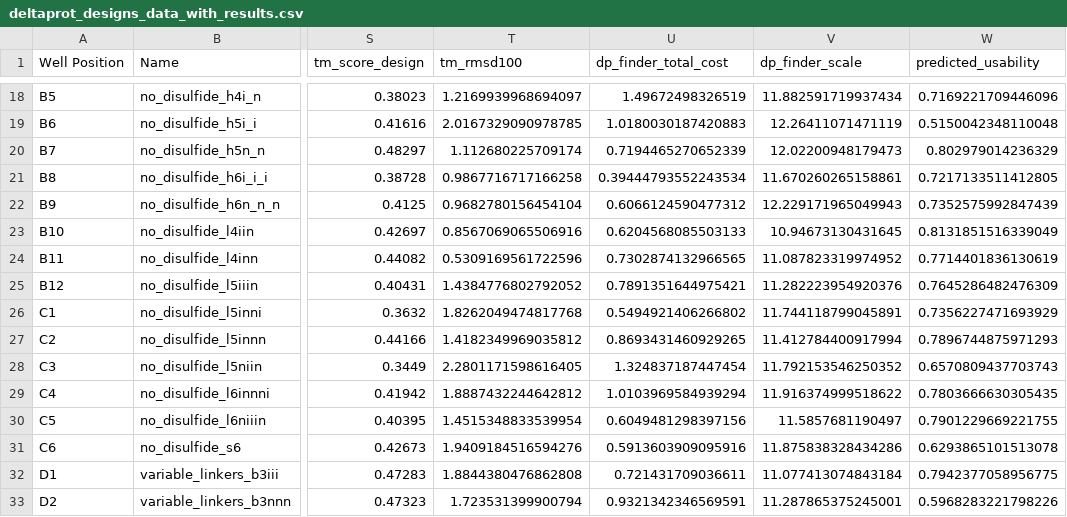
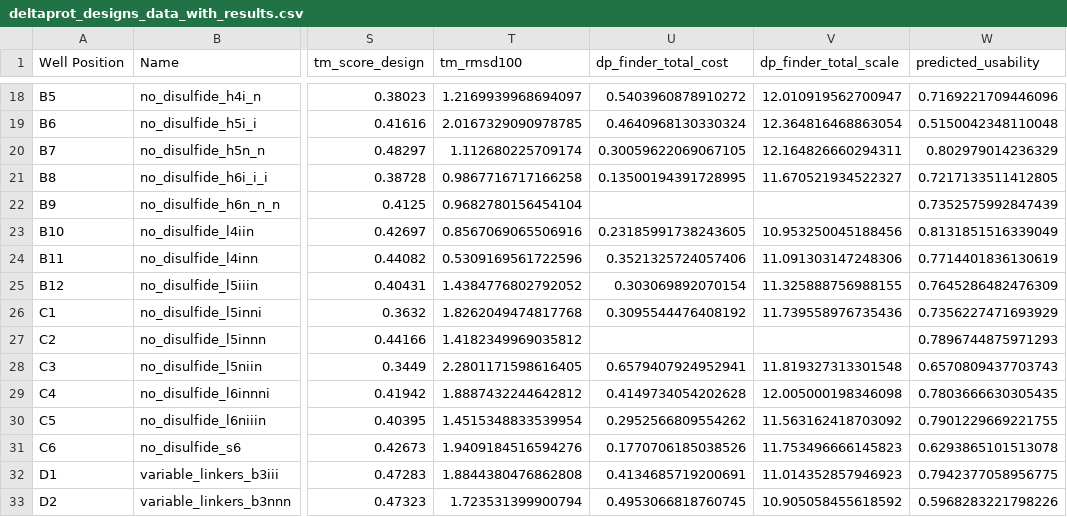
Before and after one commit to profdocpizza/deltaproteinsBristol, a CSV file: experimental_results/deltaprot_designs_data_with_results.csv, drawn as a sheet; only a part is shown, gaps mark what is left out; the diff covers the shown part only; the diff names each change by its address in the sheet, - before the commit and + after, or states it on an @@ line.

Commit message:
reran dpFinder merged version and updated the dataframes. Now contains total_transform for unit deltahedrons to align to the pdb file

```diff
--- a/experimental_results/deltaprot_designs_data_with_results.csv
+++ b/experimental_results/deltaprot_designs_data_with_results.csv
-V1: dp_finder_scale
+V1: dp_finder_total_scale
-U18 (dp_finder_total_cost): 1.49672498326519
+U18 (dp_finder_total_cost): 0.5403960878910272
-V18 (dp_finder_total_scale): 11.882591719937434
+V18 (dp_finder_total_scale): 12.010919562700947
-U19 (dp_finder_total_cost): 1.0180030187420883
+U19 (dp_finder_total_cost): 0.4640968130330324
-V19 (dp_finder_total_scale): 12.26411071471119
+V19 (dp_finder_total_scale): 12.364816468863054
-U20 (dp_finder_total_cost): 0.7194465270652339
+U20 (dp_finder_total_cost): 0.30059622069067105
-V20 (dp_finder_total_scale): 12.02200948179473
+V20 (dp_finder_total_scale): 12.164826660294311
-U21 (dp_finder_total_cost): 0.39444793552243534
+U21 (dp_finder_total_cost): 0.13500194391728995
-V21 (dp_finder_total_scale): 11.670260265158861
+V21 (dp_finder_total_scale): 11.670521934522327
-U22 (dp_finder_total_cost): 0.6066124590477312
+U22 (dp_finder_total_cost): (empty)
-V22 (dp_finder_total_scale): 12.229171965049943
+V22 (dp_finder_total_scale): (empty)
-U23 (dp_finder_total_cost): 0.6204568085503133
+U23 (dp_finder_total_cost): 0.23185991738243605
-V23 (dp_finder_total_scale): 10.94673130431645
+V23 (dp_finder_total_scale): 10.953250045188456
-U24 (dp_finder_total_cost): 0.7302874132966565
+U24 (dp_finder_total_cost): 0.3521325724057406
-V24 (dp_finder_total_scale): 11.087823319974952
+V24 (dp_finder_total_scale): 11.091303147248306
-U25 (dp_finder_total_cost): 0.7891351644975421
+U25 (dp_finder_total_cost): 0.303069892070154
-V25 (dp_finder_total_scale): 11.282223954920376
+V25 (dp_finder_total_scale): 11.325888756988155
-U26 (dp_finder_total_cost): 0.5494921406266802
+U26 (dp_finder_total_cost): 0.3095544476408192
-V26 (dp_finder_total_scale): 11.744118799045891
+V26 (dp_finder_total_scale): 11.739558976735436
-U27 (dp_finder_total_cost): 0.8693431460929265
+U27 (dp_finder_total_cost): (empty)
-V27 (dp_finder_total_scale): 11.412784400917994
+V27 (dp_finder_total_scale): (empty)
-U28 (dp_finder_total_cost): 1.324837187447454
+U28 (dp_finder_total_cost): 0.6579407924952941
-V28 (dp_finder_total_scale): 11.792153546250352
+V28 (dp_finder_total_scale): 11.819327313301548
-U29 (dp_finder_total_cost): 1.0103969584939294
+U29 (dp_finder_total_cost): 0.4149734054202628
-V29 (dp_finder_total_scale): 11.916374999518622
+V29 (dp_finder_total_scale): 12.005000198346098
-U30 (dp_finder_total_cost): 0.6049481298397156
+U30 (dp_finder_total_cost): 0.2952566809554262
-V30 (dp_finder_total_scale): 11.5857681190497
+V30 (dp_finder_total_scale): 11.563162418703092
-U31 (dp_finder_total_cost): 0.5913603909095916
+U31 (dp_finder_total_cost): 0.1770706185038526
-V31 (dp_finder_total_scale): 11.875838328434286
+V31 (dp_finder_total_scale): 11.753496666145823
-U32 (dp_finder_total_cost): 0.721431709036611
+U32 (dp_finder_total_cost): 0.4134685719200691
-V32 (dp_finder_total_scale): 11.077413074843184
+V32 (dp_finder_total_scale): 11.014352857946923
-U33 (dp_finder_total_cost): 0.9321342346569591
+U33 (dp_finder_total_cost): 0.4953066818760745
-V33 (dp_finder_total_scale): 11.287865375245001
+V33 (dp_finder_total_scale): 10.905058455618592
```
Also changed, not shown: 88 edited cells elsewhere in this file, experimental_results/deltaprot_designs_data_with_results_minimised.csv, 6 other files.
